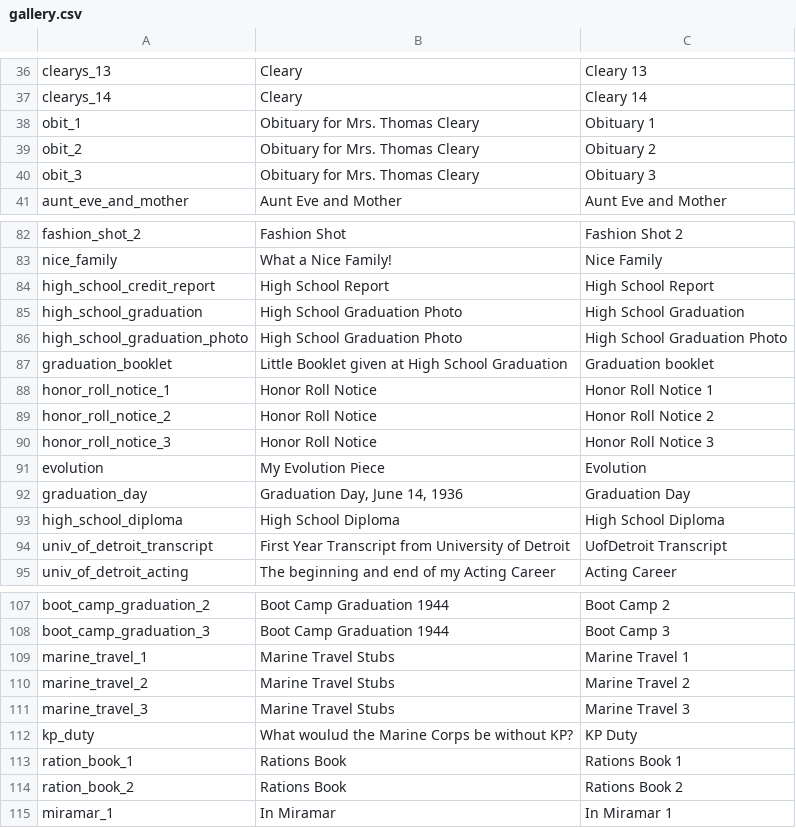
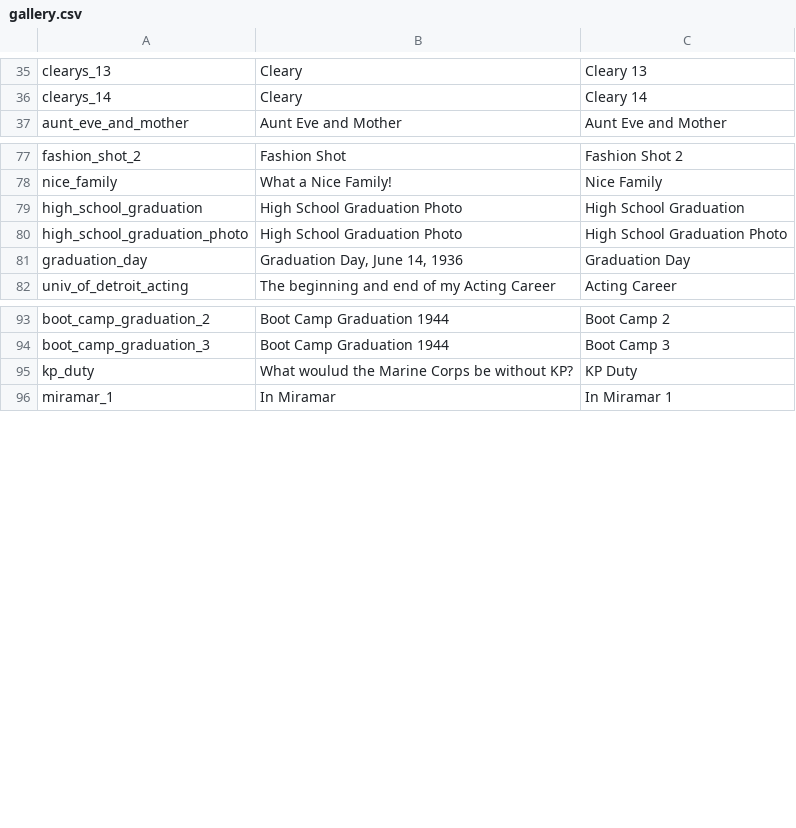
Before and after one commit to rlaj/taoal, a CSV file: gallery/gallery.csv, drawn as a sheet; only a part is shown, gaps mark what is left out; the diff covers the shown part only; the diff names each change by its address in the sheet, - before the commit and + after, or states it on an @@ line.

```diff
--- a/gallery/gallery.csv
+++ b/gallery/gallery.csv
-row 38: obit_1 | Obituary for Mrs. Thomas Cleary | Obituary 1
-row 39: obit_2 | Obituary for Mrs. Thomas Cleary | Obituary 2
-row 40: obit_3 | Obituary for Mrs. Thomas Cleary | Obituary 3
-row 84: high_school_credit_report | High School Report | High School Report
-row 87: graduation_booklet | Little Booklet given at High School Graduation | Graduation booklet
-row 88: honor_roll_notice_1 | Honor Roll Notice | Honor Roll Notice 1
-row 89: honor_roll_notice_2 | Honor Roll Notice | Honor Roll Notice 2
-row 90: honor_roll_notice_3 | Honor Roll Notice | Honor Roll Notice 3
-row 91: evolution | My Evolution Piece | Evolution
-row 93: high_school_diploma | High School Diploma | High School Diploma
-row 94: univ_of_detroit_transcript | First Year Transcript from University of Detroit | UofDetroit Transcript
-row 109: marine_travel_1 | Marine Travel Stubs | Marine Travel 1
-row 110: marine_travel_2 | Marine Travel Stubs | Marine Travel 2
-row 111: marine_travel_3 | Marine Travel Stubs | Marine Travel 3
-row 113: ration_book_1 | Rations Book | Rations Book 1
-row 114: ration_book_2 | Rations Book | Rations Book 2
```
Also changed, not shown: 22 removed rows elsewhere in this file, 6 other files.
